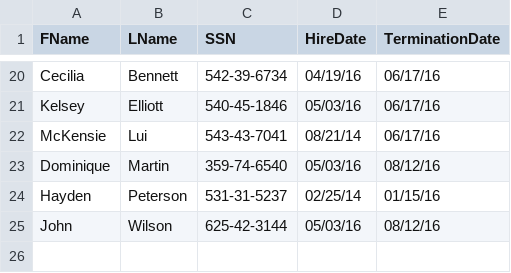
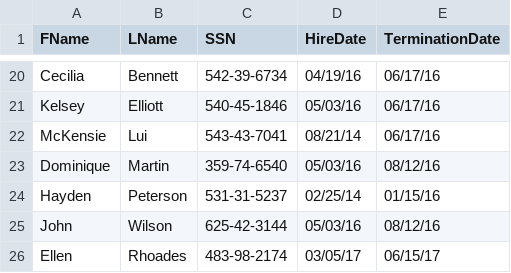
Before and after one commit to timyaukey/PayrollExportConverter, a CSV file: PayrollExportConverter/EmployeeSupplemental.csv, drawn as a sheet; only a part is shown, gaps mark what is left out; the diff names each change by its address in the sheet, - before the commit and + after, or states it on an @@ line.

```diff
--- a/PayrollExportConverter/EmployeeSupplemental.csv
+++ b/PayrollExportConverter/EmployeeSupplemental.csv
+row 26: Ellen | Rhoades | 483-98-2174 | 03/05/17 | 06/15/17
```
Also changed, not shown: PayrollExportConverter/EmployeeExport.csv, 2 other files.
